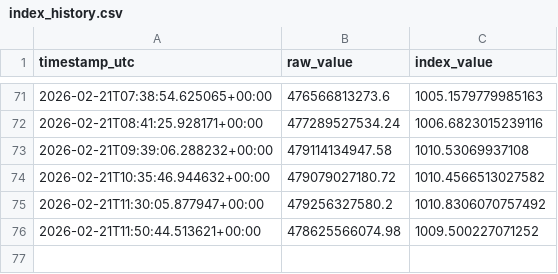
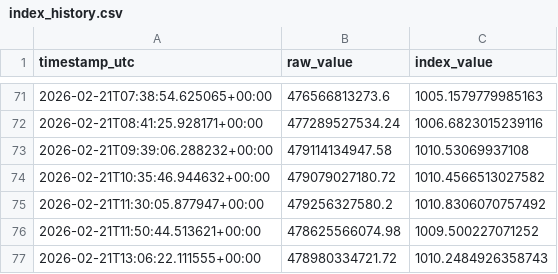
Before and after one commit to prasanna379ak/Crypto_Index, a CSV file: index_data/index_history.csv, drawn as a sheet; only a part is shown, gaps mark what is left out.

Commit message:
Index update [automated]

```diff
--- a/index_data/index_history.csv
+++ b/index_data/index_history.csv
@@ -76 +76,2 @@ timestamp_utc,raw_value,index_value
 2026-02-21T11:50:44.513621+00:00,478625566074.98,1009.500227071252
+2026-02-21T13:06:22.111555+00:00,478980334721.72,1010.2484926358743
```
Also changed, not shown: index_data/latest_marketcaps.csv, 2 other files.
